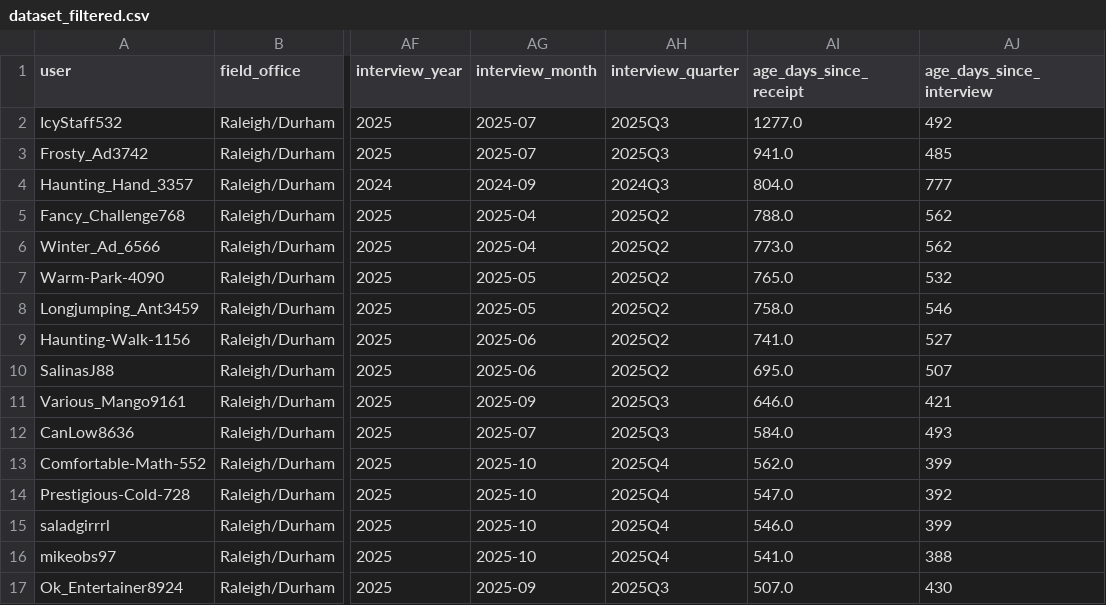
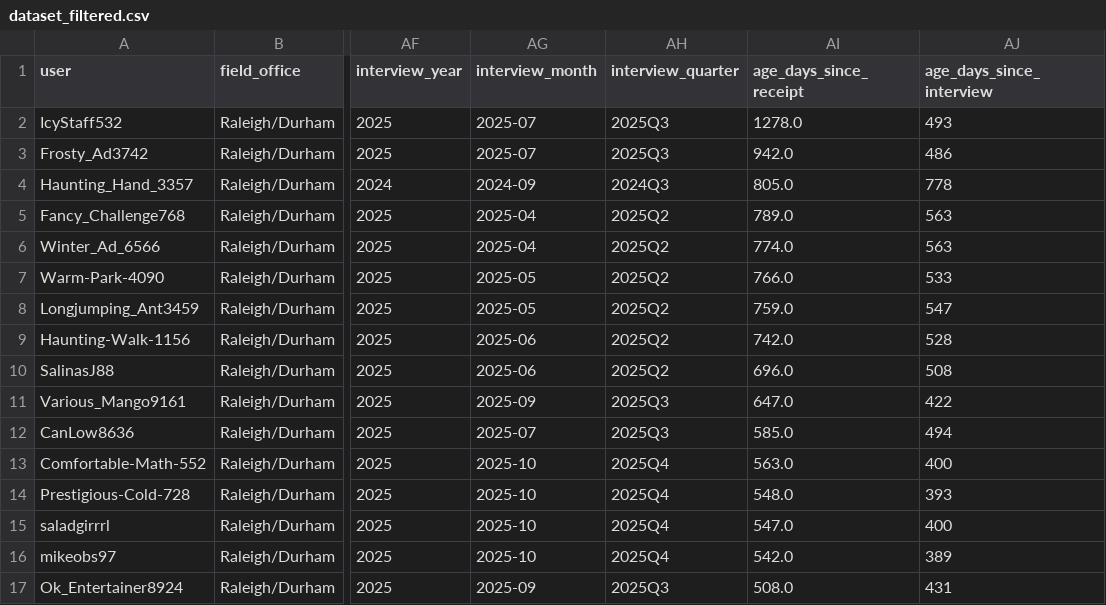
Before and after one commit to a-earthperson/rdu-timeline-analysis, a CSV file: results/latest/processed/dataset_filtered.csv, drawn as a sheet; only a part is shown, gaps mark what is left out; the diff covers the shown part only; the diff names each change by its address in the sheet, - before the commit and + after, or states it on an @@ line.

```diff
--- a/results/latest/processed/dataset_filtered.csv
+++ b/results/latest/processed/dataset_filtered.csv
-AI2 (age_days_since_receipt): 1277.0
+AI2 (age_days_since_receipt): 1278.0
-AJ2 (age_days_since_interview): 492
+AJ2 (age_days_since_interview): 493
-AI3 (age_days_since_receipt): 941.0
+AI3 (age_days_since_receipt): 942.0
-AJ3 (age_days_since_interview): 485
+AJ3 (age_days_since_interview): 486
-AI4 (age_days_since_receipt): 804.0
+AI4 (age_days_since_receipt): 805.0
-AJ4 (age_days_since_interview): 777
+AJ4 (age_days_since_interview): 778
-AI5 (age_days_since_receipt): 788.0
+AI5 (age_days_since_receipt): 789.0
-AJ5:AJ6 (age_days_since_interview): 562
+AJ5:AJ6 (age_days_since_interview): 563
-AI6 (age_days_since_receipt): 773.0
+AI6 (age_days_since_receipt): 774.0
-AI7 (age_days_since_receipt): 765.0
+AI7 (age_days_since_receipt): 766.0
-AJ7 (age_days_since_interview): 532
+AJ7 (age_days_since_interview): 533
-AI8 (age_days_since_receipt): 758.0
+AI8 (age_days_since_receipt): 759.0
-AJ8 (age_days_since_interview): 546
+AJ8 (age_days_since_interview): 547
-AI9 (age_days_since_receipt): 741.0
+AI9 (age_days_since_receipt): 742.0
-AJ9 (age_days_since_interview): 527
+AJ9 (age_days_since_interview): 528
-AI10 (age_days_since_receipt): 695.0
+AI10 (age_days_since_receipt): 696.0
-AJ10 (age_days_since_interview): 507
+AJ10 (age_days_since_interview): 508
-AI11 (age_days_since_receipt): 646.0
+AI11 (age_days_since_receipt): 647.0
-AJ11 (age_days_since_interview): 421
+AJ11 (age_days_since_interview): 422
-AI12 (age_days_since_receipt): 584.0
+AI12 (age_days_since_receipt): 585.0
-AJ12 (age_days_since_interview): 493
+AJ12 (age_days_since_interview): 494
-AI13 (age_days_since_receipt): 562.0
+AI13 (age_days_since_receipt): 563.0
-AJ13 (age_days_since_interview): 399
+AJ13 (age_days_since_interview): 400
-AI14 (age_days_since_receipt): 547.0
+AI14 (age_days_since_receipt): 548.0
-AJ14 (age_days_since_interview): 392
+AJ14 (age_days_since_interview): 393
-AI15 (age_days_since_receipt): 546.0
+AI15 (age_days_since_receipt): 547.0
-AJ15 (age_days_since_interview): 399
+AJ15 (age_days_since_interview): 400
-AI16 (age_days_since_receipt): 541.0
+AI16 (age_days_since_receipt): 542.0
-AJ16 (age_days_since_interview): 388
+AJ16 (age_days_since_interview): 389
-AI17 (age_days_since_receipt): 507.0
+AI17 (age_days_since_receipt): 508.0
-AJ17 (age_days_since_interview): 430
+AJ17 (age_days_since_interview): 431
```
Also changed, not shown: 59 edited cells elsewhere in this file, docs/results/latest/processed/dataset_filtered.csv, docs/results/latest/tables/pending_predictions.csv, 28 other files.
